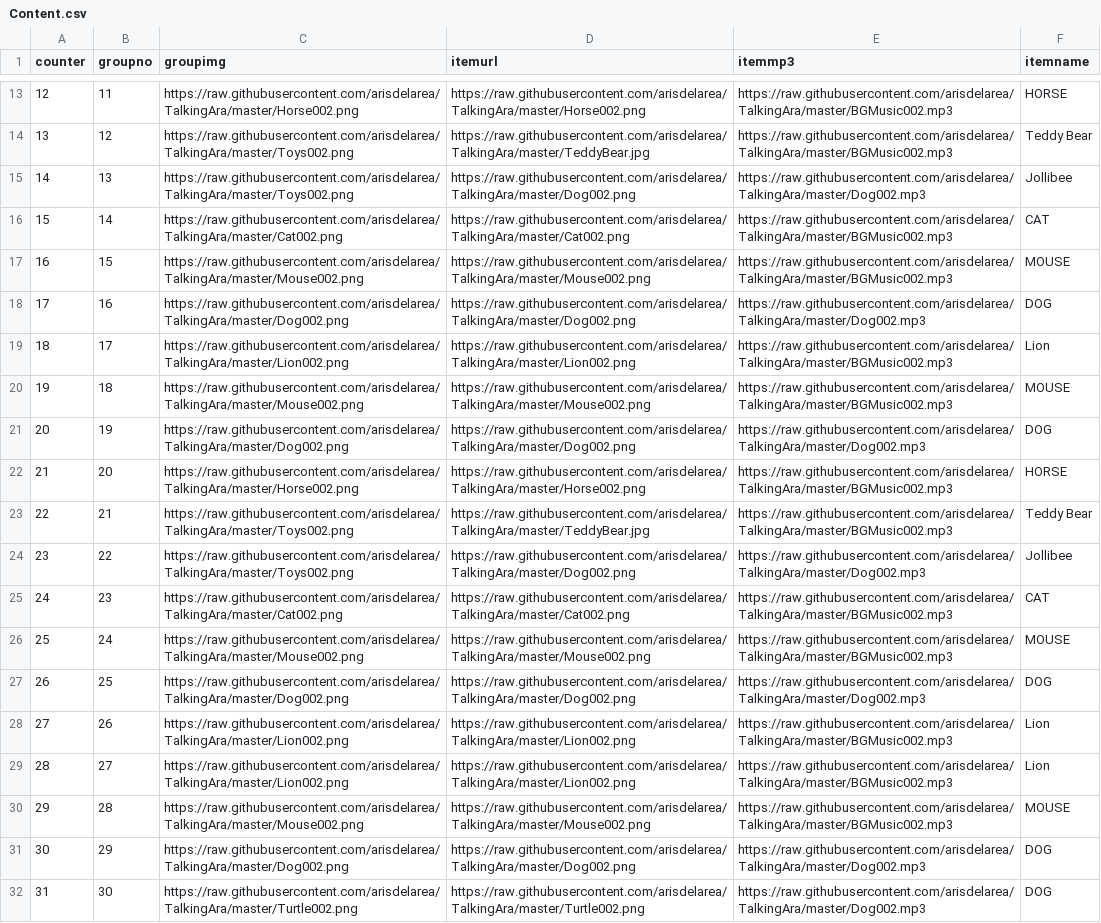
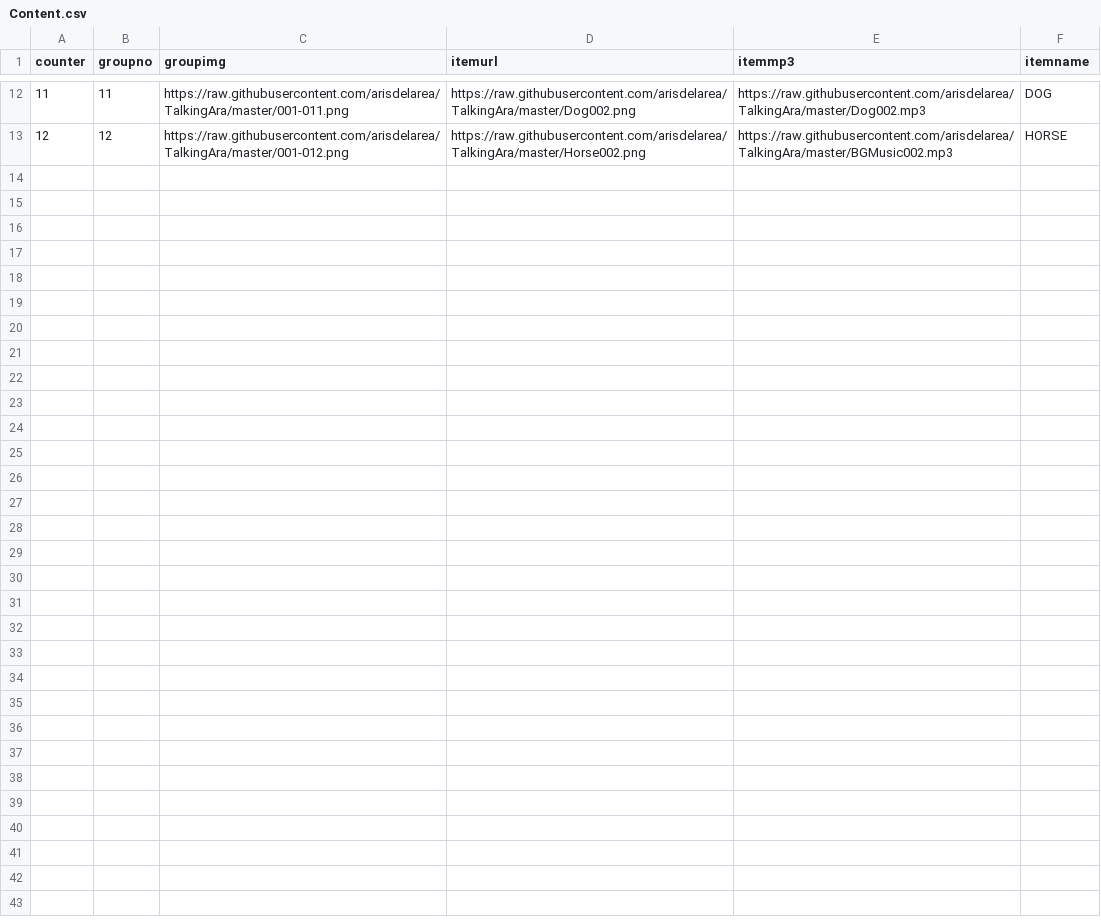
Before and after one commit to arisdelarea/TalkingAra, a CSV file: Content.csv, drawn as a sheet; only a part is shown, gaps mark what is left out; removed rows and columns are numbered as before the commit, all else as after; the diff covers the shown part only; the diff names each change by its address in the sheet, - before the commit and + after, or states it on an @@ line.

```diff
--- a/Content.csv
+++ b/Content.csv
@@ column A (counter) renumbered between rows 6 and 13 @@
-C12 (groupimg): https://raw.githubusercontent.com/arisdelarea/TalkingAra/master/Horse002.png
+C12 (groupimg): https://raw.githubusercontent.com/arisdelarea/TalkingAra/master/001-011.png
-D12 (itemurl): https://raw.githubusercontent.com/arisdelarea/TalkingAra/master/Horse002.png
+D12 (itemurl): https://raw.githubusercontent.com/arisdelarea/TalkingAra/master/Dog002.png
-E12 (itemmp3): https://raw.githubusercontent.com/arisdelarea/TalkingAra/master/BGMusic002.mp3
+E12 (itemmp3): https://raw.githubusercontent.com/arisdelarea/TalkingAra/master/Dog002.mp3
-F12 (itemname): HORSE
+F12 (itemname): DOG
-C13 (groupimg): https://raw.githubusercontent.com/arisdelarea/TalkingAra/master/Toys002.png
+C13 (groupimg): https://raw.githubusercontent.com/arisdelarea/TalkingAra/master/001-012.png
-D13 (itemurl): https://raw.githubusercontent.com/arisdelarea/TalkingAra/master/TeddyBear.jpg
+D13 (itemurl): https://raw.githubusercontent.com/arisdelarea/TalkingAra/master/Horse002.png
-F13 (itemname): Teddy Bear
+F13 (itemname): HORSE
-row 15: 14 | 13 | https://raw.githubusercontent.com/arisdelarea/TalkingAra/master/Toys002.png | https://raw.githubusercontent.com/arisdelarea/TalkingAra/master/Dog002.png | https://raw.githubusercontent.com/arisdelarea/TalkingAra/master/Dog002.mp3 | Jollibee
-row 16: 15 | 14 | https://raw.githubusercontent.com/arisdelarea/TalkingAra/master/Cat002.png | https://raw.githubusercontent.com/arisdelarea/TalkingAra/master/Cat002.png | https://raw.githubusercontent.com/arisdelarea/TalkingAra/master/BGMusic002.mp3 | CAT
-row 17: 16 | 15 | https://raw.githubusercontent.com/arisdelarea/TalkingAra/master/Mouse002.png | https://raw.githubusercontent.com/arisdelarea/TalkingAra/master/Mouse002.png | https://raw.githubusercontent.com/arisdelarea/TalkingAra/master/BGMusic002.mp3 | MOUSE
-row 18: 17 | 16 | https://raw.githubusercontent.com/arisdelarea/TalkingAra/master/Dog002.png | https://raw.githubusercontent.com/arisdelarea/TalkingAra/master/Dog002.png | https://raw.githubusercontent.com/arisdelarea/TalkingAra/master/Dog002.mp3 | DOG
-row 19: 18 | 17 | https://raw.githubusercontent.com/arisdelarea/TalkingAra/master/Lion002.png | https://raw.githubusercontent.com/arisdelarea/TalkingAra/master/Lion002.png | https://raw.githubusercontent.com/arisdelarea/TalkingAra/master/BGMusic002.mp3 | Lion
-row 20: 19 | 18 | https://raw.githubusercontent.com/arisdelarea/TalkingAra/master/Mouse002.png | https://raw.githubusercontent.com/arisdelarea/TalkingAra/master/Mouse002.png | https://raw.githubusercontent.com/arisdelarea/TalkingAra/master/BGMusic002.mp3 | MOUSE
-row 21: 20 | 19 | https://raw.githubusercontent.com/arisdelarea/TalkingAra/master/Dog002.png | https://raw.githubusercontent.com/arisdelarea/TalkingAra/master/Dog002.png | https://raw.githubusercontent.com/arisdelarea/TalkingAra/master/Dog002.mp3 | DOG
-row 22: 21 | 20 | https://raw.githubusercontent.com/arisdelarea/TalkingAra/master/Horse002.png | https://raw.githubusercontent.com/arisdelarea/TalkingAra/master/Horse002.png | https://raw.githubusercontent.com/arisdelarea/TalkingAra/master/BGMusic002.mp3 | HORSE
-row 23: 22 | 21 | https://raw.githubusercontent.com/arisdelarea/TalkingAra/master/Toys002.png | https://raw.githubusercontent.com/arisdelarea/TalkingAra/master/TeddyBear.jpg | https://raw.githubusercontent.com/arisdelarea/TalkingAra/master/BGMusic002.mp3 | Teddy Bear
-row 24: 23 | 22 | https://raw.githubusercontent.com/arisdelarea/TalkingAra/master/Toys002.png | https://raw.githubusercontent.com/arisdelarea/TalkingAra/master/Dog002.png | https://raw.githubusercontent.com/arisdelarea/TalkingAra/master/Dog002.mp3 | Jollibee
-row 25: 24 | 23 | https://raw.githubusercontent.com/arisdelarea/TalkingAra/master/Cat002.png | https://raw.githubusercontent.com/arisdelarea/TalkingAra/master/Cat002.png | https://raw.githubusercontent.com/arisdelarea/TalkingAra/master/BGMusic002.mp3 | CAT
-row 26: 25 | 24 | https://raw.githubusercontent.com/arisdelarea/TalkingAra/master/Mouse002.png | https://raw.githubusercontent.com/arisdelarea/TalkingAra/master/Mouse002.png | https://raw.githubusercontent.com/arisdelarea/TalkingAra/master/BGMusic002.mp3 | MOUSE
-row 27: 26 | 25 | https://raw.githubusercontent.com/arisdelarea/TalkingAra/master/Dog002.png | https://raw.githubusercontent.com/arisdelarea/TalkingAra/master/Dog002.png | https://raw.githubusercontent.com/arisdelarea/TalkingAra/master/Dog002.mp3 | DOG
-row 28: 27 | 26 | https://raw.githubusercontent.com/arisdelarea/TalkingAra/master/Lion002.png | https://raw.githubusercontent.com/arisdelarea/TalkingAra/master/Lion002.png | https://raw.githubusercontent.com/arisdelarea/TalkingAra/master/BGMusic002.mp3 | Lion
-row 29: 28 | 27 | https://raw.githubusercontent.com/arisdelarea/TalkingAra/master/Lion002.png | https://raw.githubusercontent.com/arisdelarea/TalkingAra/master/Lion002.png | https://raw.githubusercontent.com/arisdelarea/TalkingAra/master/BGMusic002.mp3 | Lion
-row 30: 29 | 28 | https://raw.githubusercontent.com/arisdelarea/TalkingAra/master/Mouse002.png | https://raw.githubusercontent.com/arisdelarea/TalkingAra/master/Mouse002.png | https://raw.githubusercontent.com/arisdelarea/TalkingAra/master/BGMusic002.mp3 | MOUSE
-row 31: 30 | 29 | https://raw.githubusercontent.com/arisdelarea/TalkingAra/master/Dog002.png | https://raw.githubusercontent.com/arisdelarea/TalkingAra/master/Dog002.png | https://raw.githubusercontent.com/arisdelarea/TalkingAra/master/Dog002.mp3 | DOG
-row 32: 31 | 30 | https://raw.githubusercontent.com/arisdelarea/TalkingAra/master/Turtle002.png | https://raw.githubusercontent.com/arisdelarea/TalkingAra/master/Turtle002.png | https://raw.githubusercontent.com/arisdelarea/TalkingAra/master/Dog002.mp3 | DOG
```
Also changed, not shown: 1 removed row and 27 edited cells elsewhere in this file.
